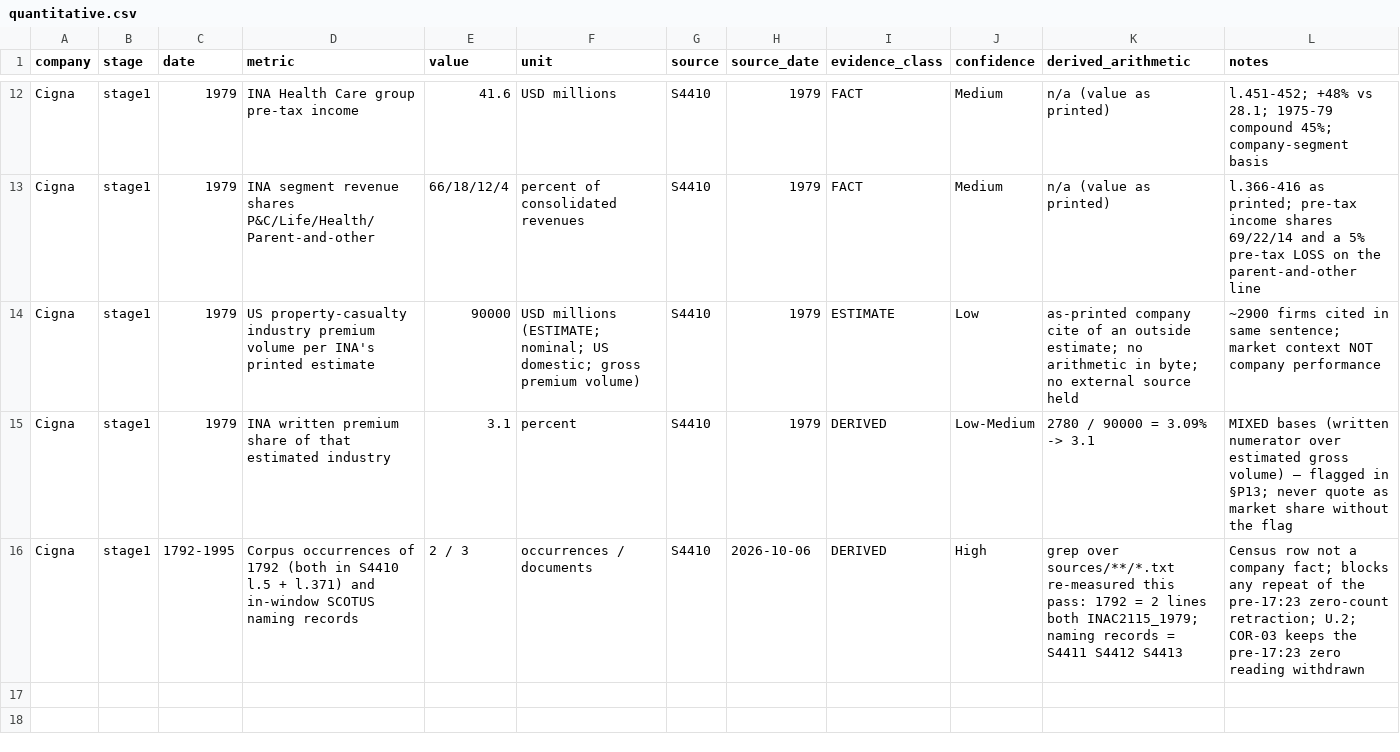
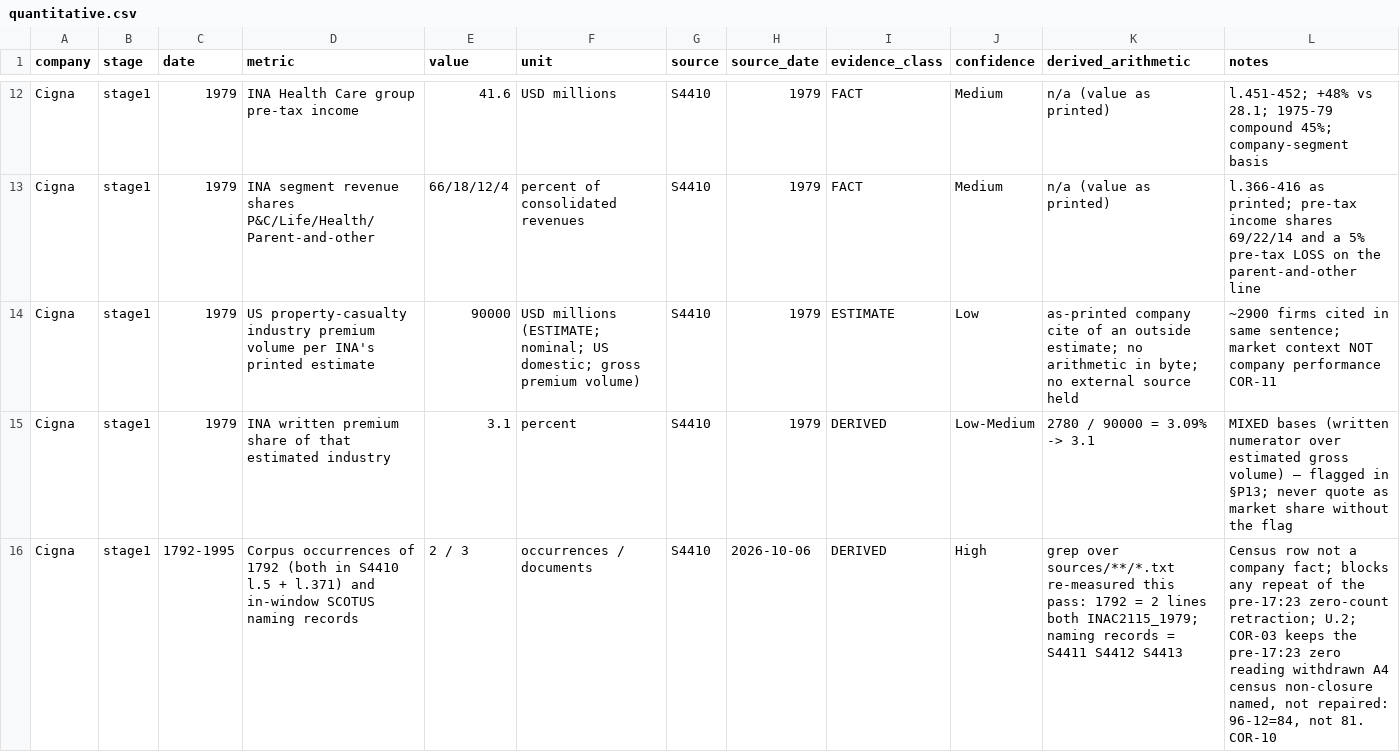
Before and after one commit to RudraNarayanP/founder-s-play-book, a CSV file: founders_playbook/01_companies/company_014_cigna/quantitative.csv, drawn as a sheet; only a part is shown, gaps mark what is left out; the diff names each change by its address in the sheet, - before the commit and + after, or states it on an @@ line.

```diff
--- a/founders_playbook/01_companies/company_014_cigna/quantitative.csv
+++ b/founders_playbook/01_companies/company_014_cigna/quantitative.csv
-L14 (notes): …company performance
+L14 (notes): …company performance COR-11
-L16 (notes): …reading withdrawn
+L16 (notes): …reading withdrawn A4 census non-closure named, not repaired: 96-12=84, not 81. COR-10
```
Also changed, not shown: founders_playbook/01_companies/company_014_cigna/conflicts.csv, founders_playbook/01_companies/company_014_cigna/data_gaps.csv, 14 other files.
